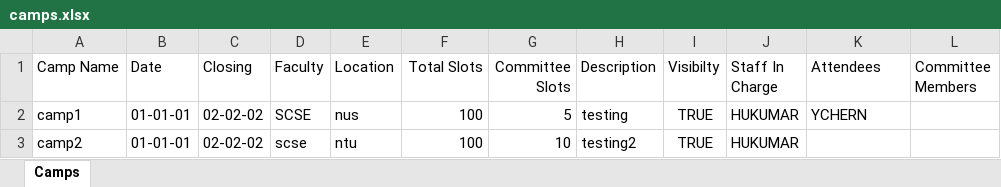
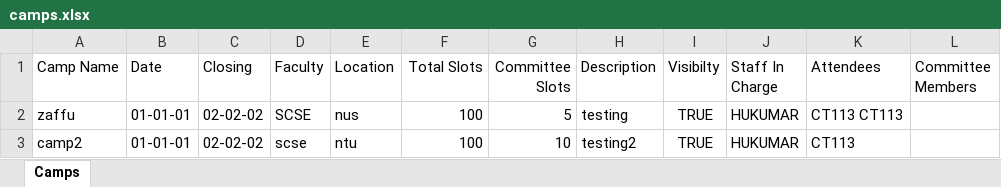
Before and after one commit to VigneshManiSenthilnathan/CampManagement-Java, an Excel workbook: OOPproj2002/src/pkg_camp/camps.xlsx, sheet Camps, drawn as a sheet; values as stored, in another font and other column widths than the file's, no borders; the diff names each change by its address in the sheet, - before the commit and + after, or states it on an @@ line.

```diff
--- a/OOPproj2002/src/pkg_camp/camps.xlsx (sheet Camps)
+++ b/OOPproj2002/src/pkg_camp/camps.xlsx (sheet Camps)
-A2 (Camp Name): camp1
+A2 (Camp Name): zaffu
-K2 (Attendees): YCHERN
+K2 (Attendees): CT113 CT113
-K3 (Attendees): (empty)
+K3 (Attendees): CT113
```
Also changed, not shown: 20 other files.
